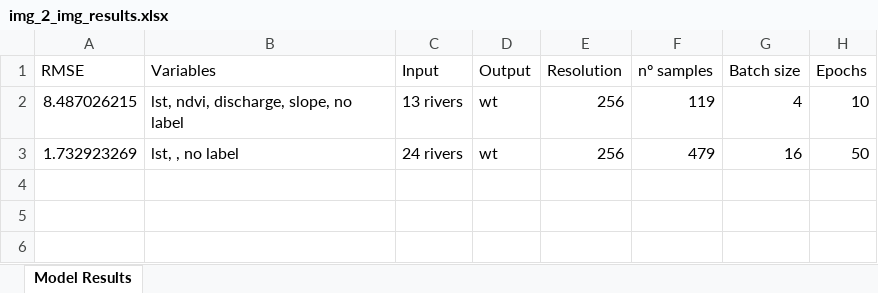
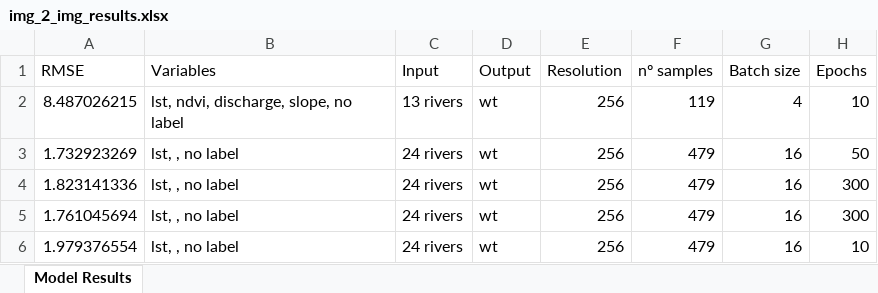
Before and after one commit to ruthparajo/cnn-river-temp-prediction, an Excel workbook: results/img_2_img_results.xlsx, sheet Model Results, drawn as a sheet; values as stored, in another font and other column widths than the file's, no borders; the diff names each change by its address in the sheet, - before the commit and + after, or states it on an @@ line.

```diff
--- a/results/img_2_img_results.xlsx (sheet Model Results)
+++ b/results/img_2_img_results.xlsx (sheet Model Results)
+row 4: 1.823141336 | lst, , no label | 24 rivers | wt | 256 | 479 | 16 | 300
+row 5: 1.761045694 | lst, , no label | 24 rivers | wt | 256 | 479 | 16 | 300
+row 6: 1.979376554 | lst, , no label | 24 rivers | wt | 256 | 479 | 16 | 10
```
Also changed, not shown: results/all_results.xlsx, 3 other files.
